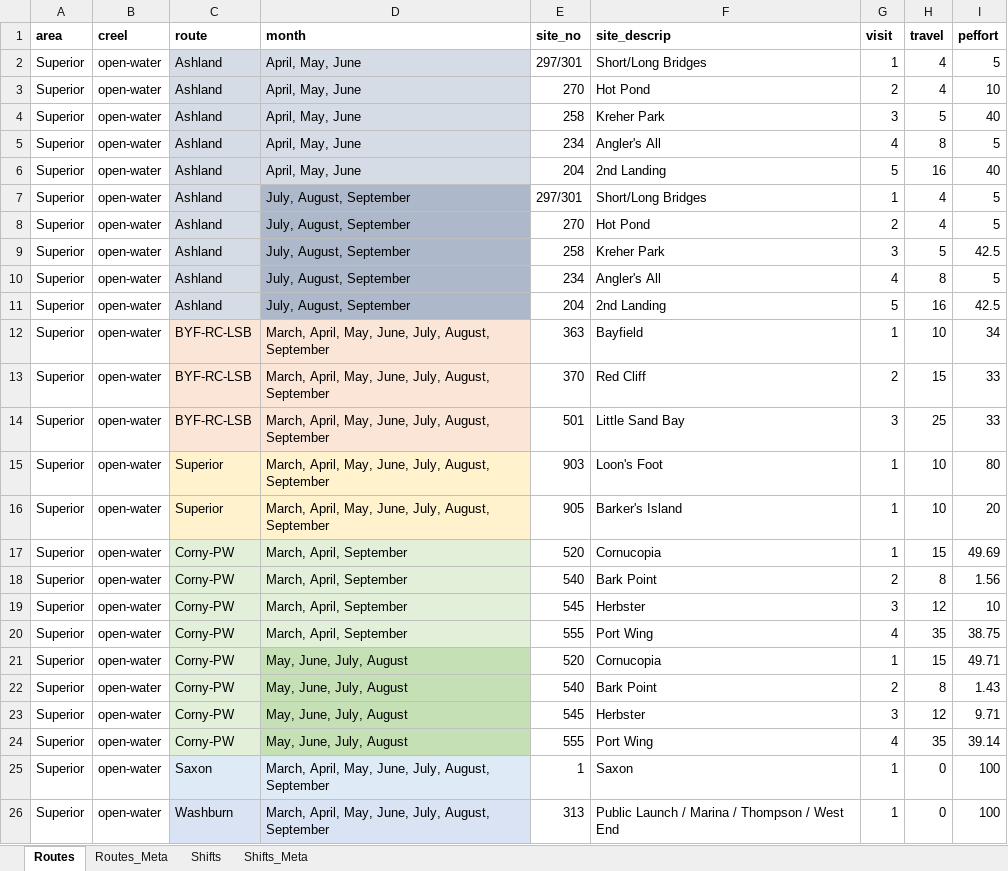
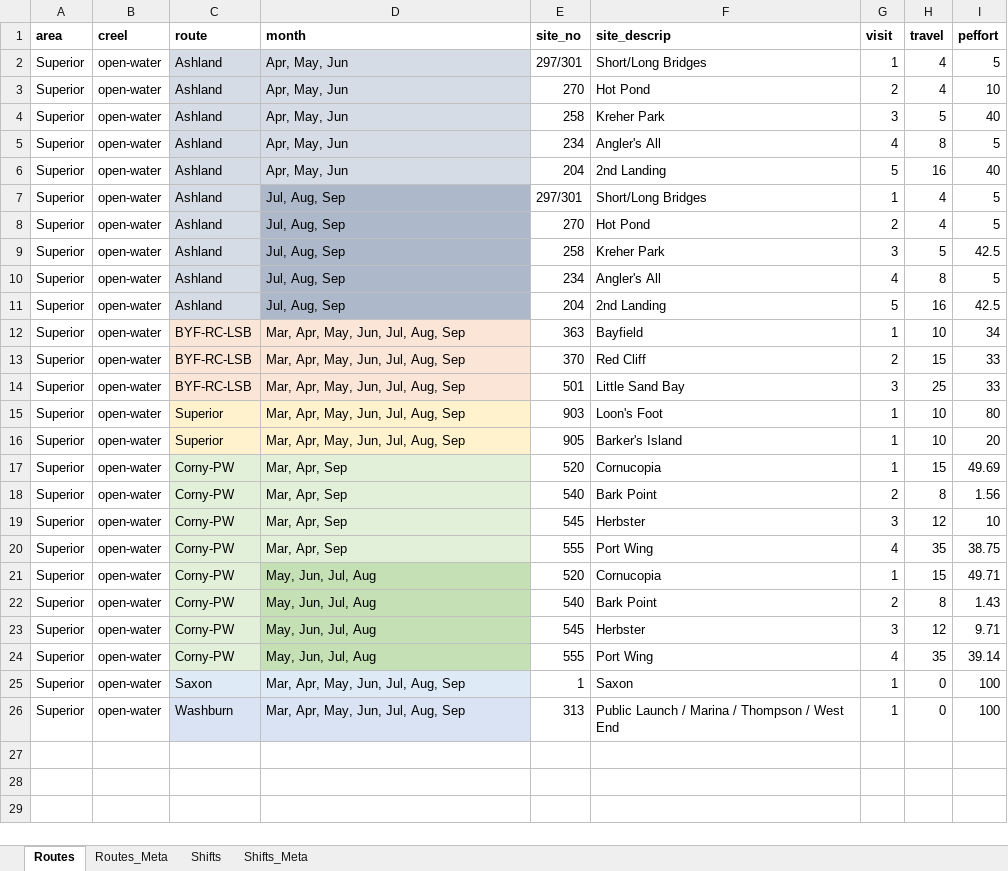
Before and after one commit to droglenc/WiDNR_Creel, an Excel workbook: LSuperior/Schedule/Schedule_Info_LS.xlsx, sheet Routes, drawn as a sheet; values as stored, in another font and other column widths than the file's, no borders; the diff names each change by its address in the sheet, - before the commit and + after, or states it on an @@ line.

```diff
--- a/LSuperior/Schedule/Schedule_Info_LS.xlsx (sheet Routes)
+++ b/LSuperior/Schedule/Schedule_Info_LS.xlsx (sheet Routes)
-D2:D6 (month): April, May, June
+D2:D6 (month): Apr, May, Jun
-D7:D11 (month): July, August, September
+D7:D11 (month): Jul, Aug, Sep
-D12:D16 (month): March, April, May, June, July, August, September
+D12:D16 (month): Mar, Apr, May, Jun, Jul, Aug, Sep
-D17:D20 (month): March, April, September
+D17:D20 (month): Mar, Apr, Sep
-D21:D24 (month): May, June, July, August
+D21:D24 (month): May, Jun, Jul, Aug
-D25:D26 (month): March, April, May, June, July, August, September
+D25:D26 (month): Mar, Apr, May, Jun, Jul, Aug, Sep
```
Also changed, not shown: sheet Shifts, 6 other files.
